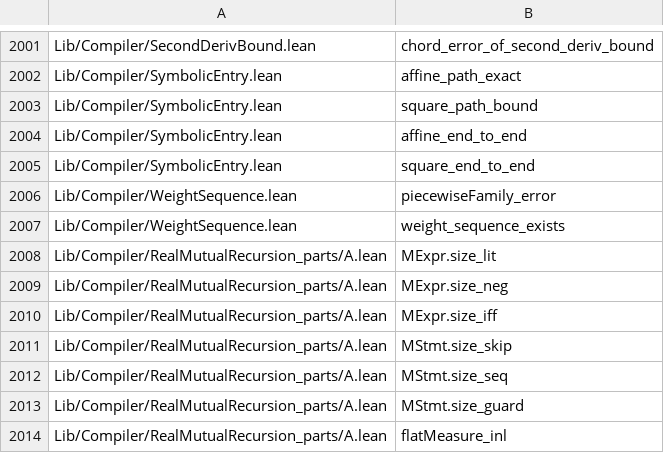
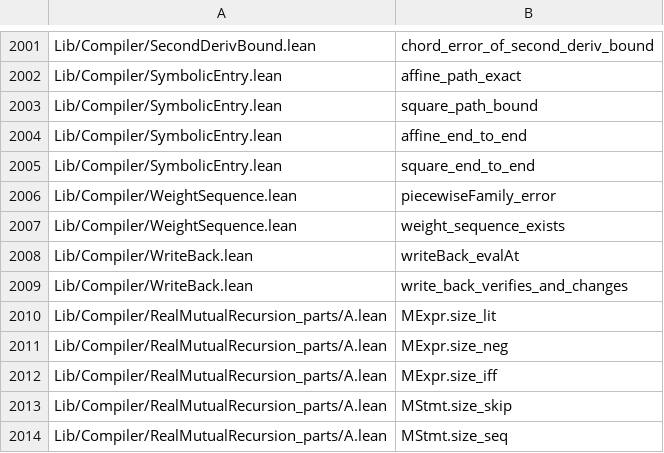
Before and after one commit to Lv-00-ANI/lattice, a TSV file: gov/endtoend-cross.tsv, drawn as a sheet; only a part is shown, gaps mark what is left out; the shorter side is filled out with more unchanged rows.

Commit message:
chore: regenerate censuses after the write-back instance

```diff
--- a/gov/endtoend-cross.tsv
+++ b/gov/endtoend-cross.tsv
@@ -2007,2 +2007,4 @@ Lib/Compiler/WeightSequence.lean	piecewiseFamily_error
 Lib/Compiler/WeightSequence.lean	weight_sequence_exists
+Lib/Compiler/WriteBack.lean	writeBack_evalAt
+Lib/Compiler/WriteBack.lean	write_back_verifies_and_changes
 Lib/Compiler/RealMutualRecursion_parts/A.lean	MExpr.size_lit
```
Also changed, not shown: 5 other files.
